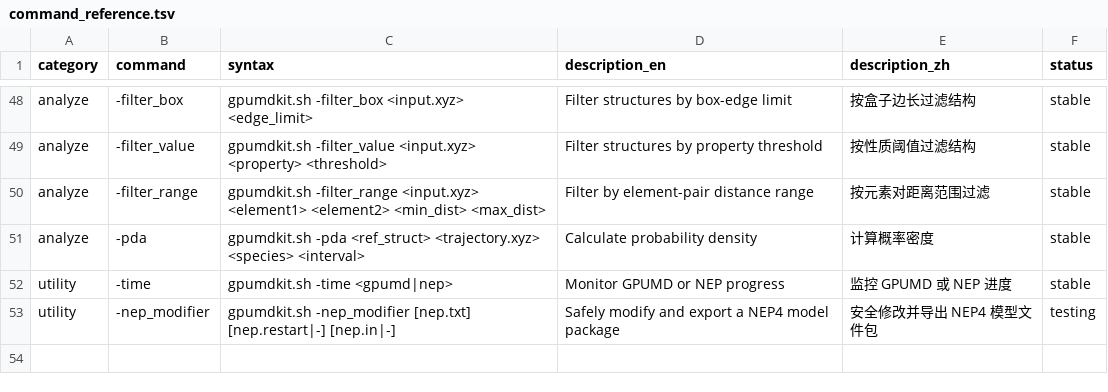
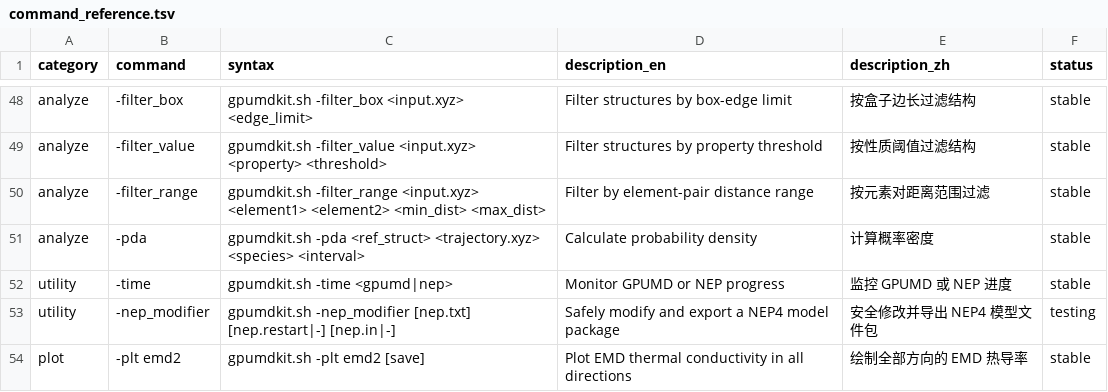
Before and after one commit to zhyan0603/GPUMDkit, a TSV file: docs/command_reference.tsv, drawn as a sheet; only a part is shown, gaps mark what is left out; the diff names each change by its address in the sheet, - before the commit and + after, or states it on an @@ line.

```diff
--- a/docs/command_reference.tsv
+++ b/docs/command_reference.tsv
+row 54: plot | -plt emd2 | gpumdkit.sh -plt emd2 [save] | Plot EMD thermal conductivity in all directions | 绘制全部方向的 EMD 热导率 | stable
```
Also changed, not shown: 13 other files.
